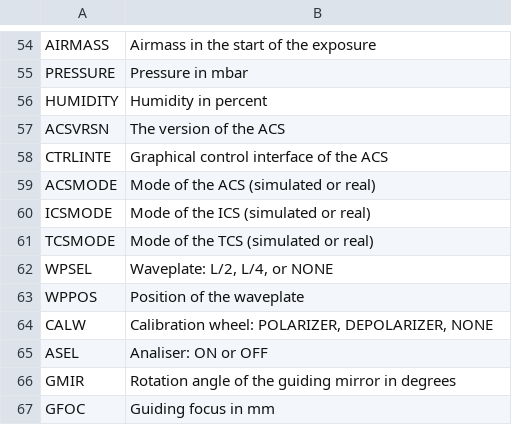
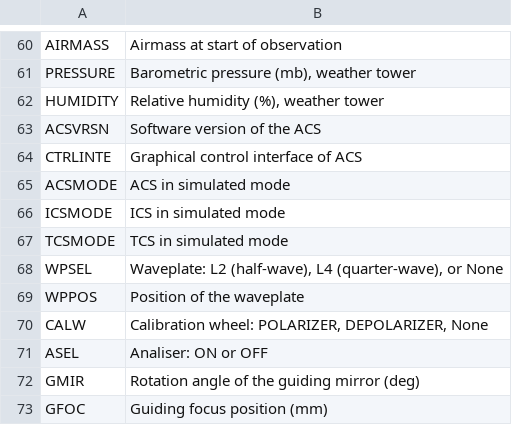
Before and after one commit to DBernardes/S4CCS, a CSV file: SPARC4_ACS/data/header_content.csv, drawn as a sheet; only a part is shown, gaps mark what is left out; addresses are those after the commit; the diff covers the shown part only; the diff names each change by its address in the sheet, - before the commit and + after, or states it on an @@ line.

```diff
--- a/SPARC4_ACS/data/header_content.csv
+++ b/SPARC4_ACS/data/header_content.csv
-B60: Airmass in the start of the exposure
+B60: Airmass at start of observation
-B61: Pressure in mbar
+B61: Barometric pressure (mb), weather tower
-B62: Humidity in percent
+B62: Relative humidity (%), weather tower
-B63: The version of the ACS
+B63: Software version of the ACS
-B64: Graphical control interface of the ACS
+B64: Graphical control interface of ACS
-B65: Mode of the ACS (simulated or real)
+B65: ACS in simulated mode
-B66: Mode of the ICS (simulated or real)
+B66: ICS in simulated mode
-B67: Mode of the TCS (simulated or real)
+B67: TCS in simulated mode
-B68: Waveplate: L/2, L/4, or NONE
+B68: Waveplate: L2 (half-wave), L4 (quarter-wave), or None
-B70: …POLARIZER, DEPOLARIZER, NONE
+B70: …POLARIZER, DEPOLARIZER, None
-B72: Rotation angle of the guiding mirror in degrees
+B72: Rotation angle of the guiding mirror (deg)
-B73: Guiding focus in mm
+B73: Guiding focus position (mm)
```
Also changed, not shown: 6 added rows and 40 edited cells elsewhere in this file, 8 other files.
